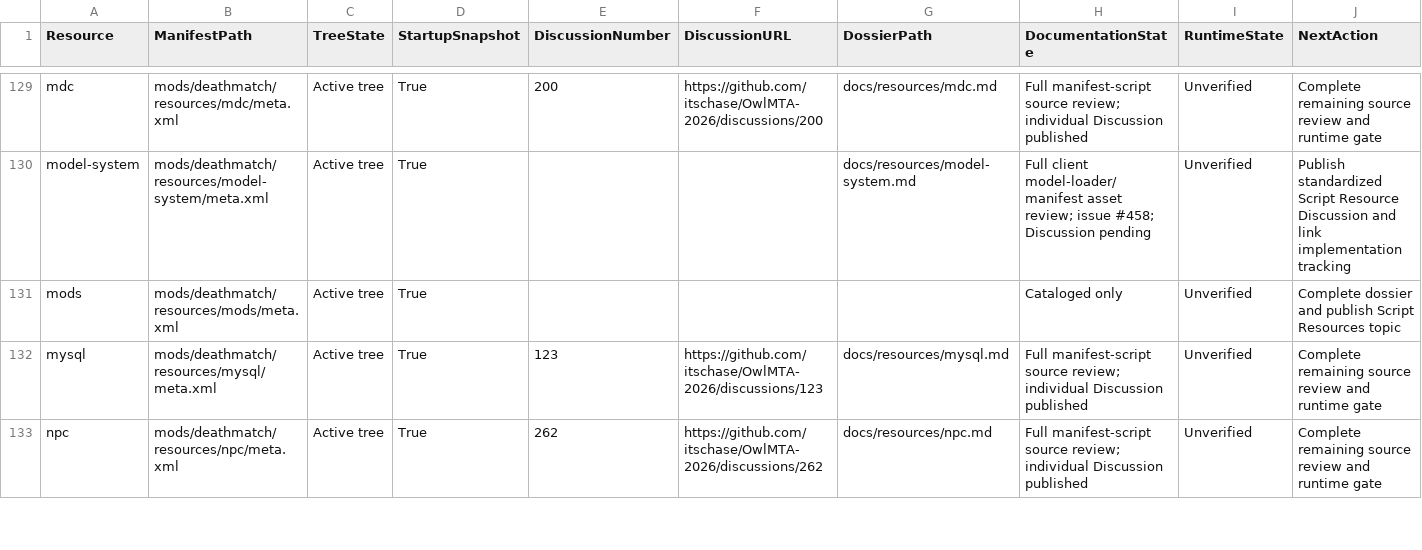
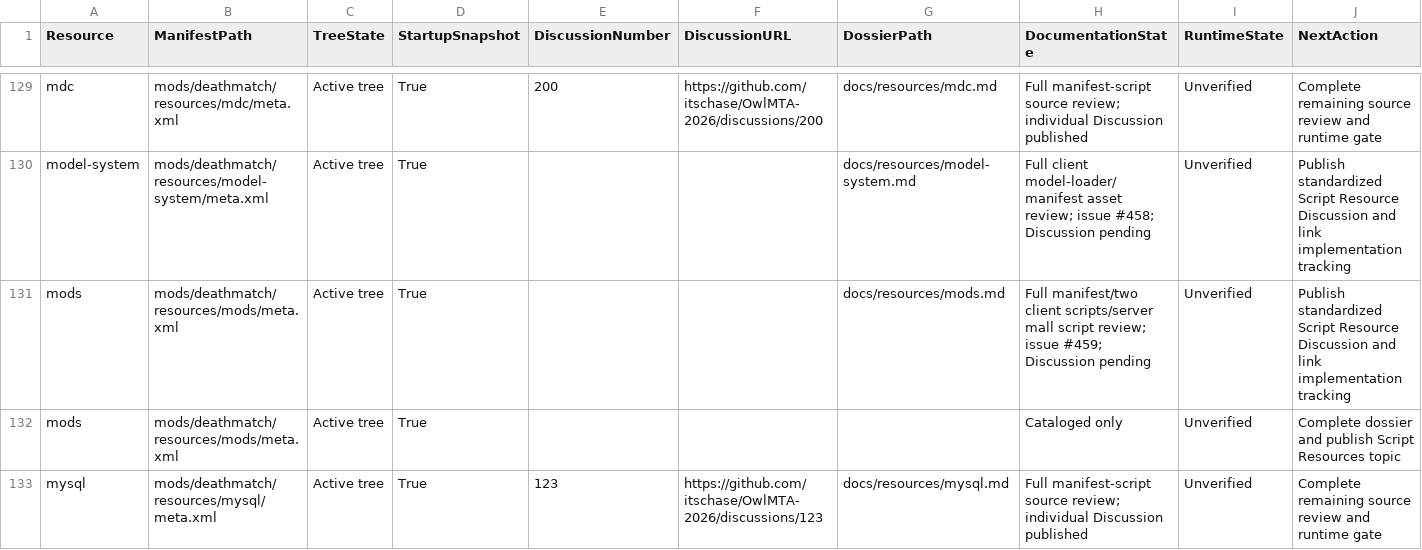
Before and after one commit to itschase/OwlMTA-2026, a CSV file: RESOURCE_DOCUMENTATION_STATUS.csv, drawn as a sheet; only a part is shown, gaps mark what is left out; the shorter side is filled out with more unchanged rows; the diff names each change by its address in the sheet, - before the commit and + after, or states it on an @@ line.

```diff
--- a/RESOURCE_DOCUMENTATION_STATUS.csv
+++ b/RESOURCE_DOCUMENTATION_STATUS.csv
+row 131: mods | mods/deathmatch/resources/mods/meta.xml | Active tree | True |  |  | docs/resources/mods.md | Full manifest/two client scripts/server mall script review; issue #459; Discussion pending | Unverified | Publish standardized Script Resource Discussion and link implementation tracking
```
Also changed, not shown: 5 other files.
